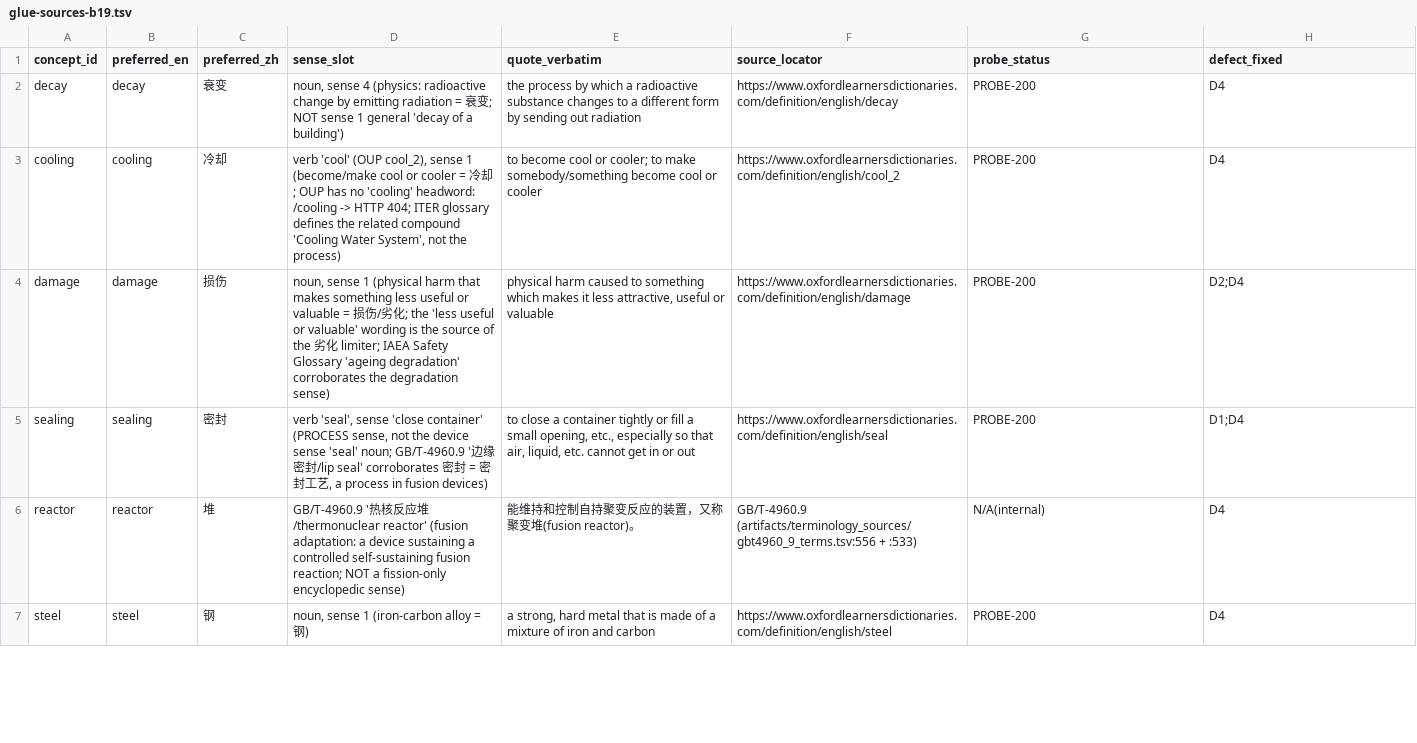
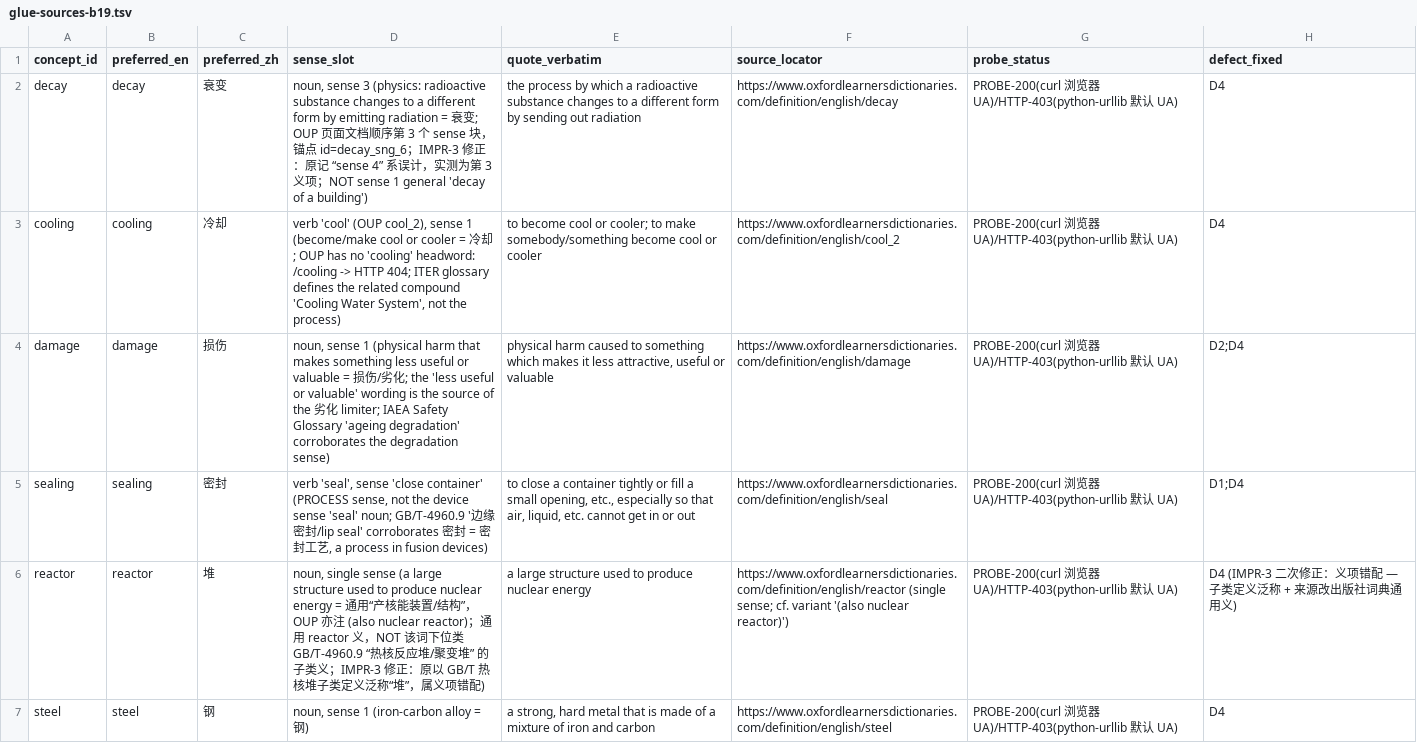
Before and after one commit to zxkjack123/fusion-terms, a TSV file: .github/plans/t4973-batches/glue-sources-b19.tsv, drawn as a sheet; only a part is shown; the diff covers the shown part only.

Commit message:
docs(plans): record T1.B19R IMPR-3 AC (curl200 + retained quotes + sentence-level check); fix b19 source-table senses/probe-status (#T-4973)

```diff
--- a/.github/plans/t4973-batches/glue-sources-b19.tsv
+++ b/.github/plans/t4973-batches/glue-sources-b19.tsv
@@ -1,7 +1,7 @@
 concept_id	preferred_en	preferred_zh	sense_slot	quote_verbatim	source_locator	probe_status	defect_fixed
-decay	decay	衰变	noun, sense 4 (physics: radioactive change by emitting radiation = 衰变; NOT sense 1 general 'decay of a building')	the process by which a radioactive substance changes to a different form by sending out radiation	https://www.oxfordlearnersdictionaries.com/definition/english/decay	PROBE-200	D4
-cooling	cooling	冷却	verb 'cool' (OUP cool_2), sense 1 (become/make cool or cooler = 冷却; OUP has no 'cooling' headword: /cooling -> HTTP 404; ITER glossary defines the related compound 'Cooling Water System', not the process)	to become cool or cooler; to make somebody/something become cool or cooler	https://www.oxfordlearnersdictionaries.com/definition/english/cool_2	PROBE-200	D4
-damage	damage	损伤	noun, sense 1 (physical harm that makes something less useful or valuable = 损伤/劣化; the 'less useful or valuable' wording is the source of the 劣化 limiter; IAEA Safety Glossary 'ageing degradation' corroborates the degradation sense)	physical harm caused to something which makes it less attractive, useful or valuable	https://www.oxfordlearnersdictionaries.com/definition/english/damage	PROBE-200	D2;D4
-sealing	sealing	密封	verb 'seal', sense 'close container' (PROCESS sense, not the device sense 'seal' noun; GB/T-4960.9 '边缘密封/lip seal' corroborates 密封 = 密封工艺, a process in fusion devices)	to close a container tightly or fill a small opening, etc., especially so that air, liquid, etc. cannot get in or out	https://www.oxfordlearnersdictionaries.com/definition/english/seal	PROBE-200	D1;D4
-reactor	reactor	堆	GB/T-4960.9 '热核反应堆/thermonuclear reactor' (fusion adaptation: a device sustaining a controlled self-sustaining fusion reaction; NOT a fission-only encyclopedic sense)	能维持和控制自持聚变反应的装置，又称聚变堆(fusion reactor)。	GB/T-4960.9 (artifacts/terminology_sources/gbt4960_9_terms.tsv:556 + :533)	N/A(internal)	D4
-steel	steel	钢	noun, sense 1 (iron-carbon alloy = 钢)	a strong, hard metal that is made of a mixture of iron and carbon	https://www.oxfordlearnersdictionaries.com/definition/english/steel	PROBE-200	D4
+decay	decay	衰变	noun, sense 3 (physics: radioactive substance changes to a different form by emitting radiation = 衰变; OUP 页面文档顺序第 3 个 sense 块，锚点 id=decay_sng_6；IMPR-3 修正：原记 “sense 4” 系误计，实测为第 3 义项；NOT sense 1 general 'decay of a building')	the process by which a radioactive substance changes to a different form by sending out radiation	https://www.oxfordlearnersdictionaries.com/definition/english/decay	PROBE-200(curl 浏览器 UA)/HTTP-403(python-urllib 默认 UA)	D4
+cooling	cooling	冷却	verb 'cool' (OUP cool_2), sense 1 (become/make cool or cooler = 冷却; OUP has no 'cooling' headword: /cooling -> HTTP 404; ITER glossary defines the related compound 'Cooling Water System', not the process)	to become cool or cooler; to make somebody/something become cool or cooler	https://www.oxfordlearnersdictionaries.com/definition/english/cool_2	PROBE-200(curl 浏览器 UA)/HTTP-403(python-urllib 默认 UA)	D4
+damage	damage	损伤	noun, sense 1 (physical harm that makes something less useful or valuable = 损伤/劣化; the 'less useful or valuable' wording is the source of the 劣化 limiter; IAEA Safety Glossary 'ageing degradation' corroborates the degradation sense)	physical harm caused to something which makes it less attractive, useful or valuable	https://www.oxfordlearnersdictionaries.com/definition/english/damage	PROBE-200(curl 浏览器 UA)/HTTP-403(python-urllib 默认 UA)	D2;D4
+sealing	sealing	密封	verb 'seal', sense 'close container' (PROCESS sense, not the device sense 'seal' noun; GB/T-4960.9 '边缘密封/lip seal' corroborates 密封 = 密封工艺, a process in fusion devices)	to close a container tightly or fill a small opening, etc., especially so that air, liquid, etc. cannot get in or out	https://www.oxfordlearnersdictionaries.com/definition/english/seal	PROBE-200(curl 浏览器 UA)/HTTP-403(python-urllib 默认 UA)	D1;D4
+reactor	reactor	堆	noun, single sense (a large structure used to produce nuclear energy = 通用“产核能装置/结构”，OUP 亦注 (also nuclear reactor)；通用 reactor 义，NOT 该词下位类 GB/T-4960.9 “热核反应堆/聚变堆” 的子类义；IMPR-3 修正：原以 GB/T 热核堆子类定义泛称“堆”，属义项错配)	a large structure used to produce nuclear energy	https://www.oxfordlearnersdictionaries.com/definition/english/reactor (single sense; cf. variant '(also nuclear reactor)')	PROBE-200(curl 浏览器 UA)/HTTP-403(python-urllib 默认 UA)	D4 (IMPR-3 二次修正：义项错配 — 子类定义泛称 + 来源改出版社词典通用义)
+steel	steel	钢	noun, sense 1 (iron-carbon alloy = 钢)	a strong, hard metal that is made of a mixture of iron and carbon	https://www.oxfordlearnersdictionaries.com/definition/english/steel	PROBE-200(curl 浏览器 UA)/HTTP-403(python-urllib 默认 UA)	D4
```
Also changed, not shown: 5 edited cells elsewhere in this file, 1 other file.
